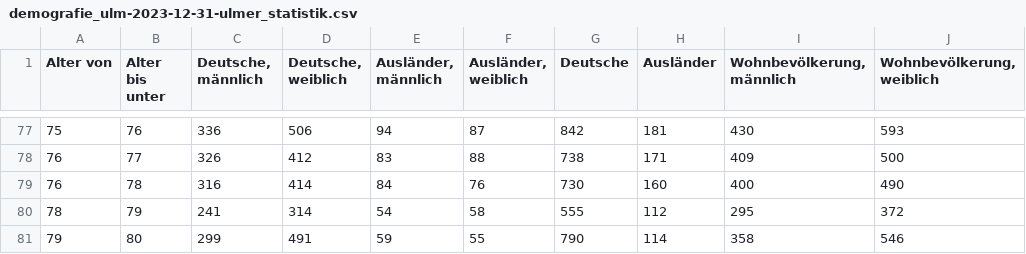
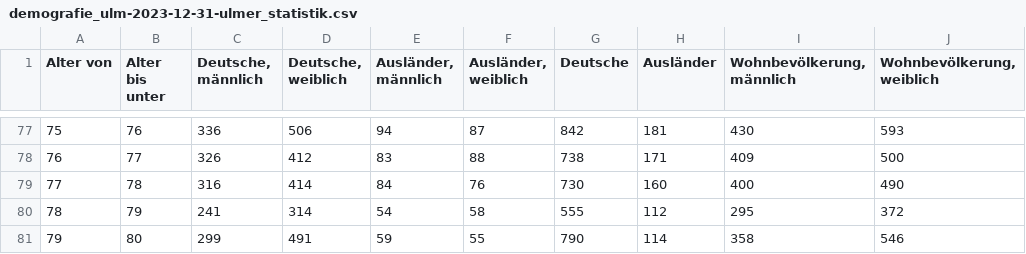
Before and after one commit to semaphor/politische-demografie-ulm, a CSV file: daten/demografie_ulm-2023-12-31-ulmer_statistik.csv, drawn as a sheet; only a part is shown, gaps mark what is left out; the diff names each change by its address in the sheet, - before the commit and + after, or states it on an @@ line.

Commit message:
Fehler im Datensatz (.csv) korrigiert. Beide Demografien als Balkendiagramm geplottet.

```diff
--- a/daten/demografie_ulm-2023-12-31-ulmer_statistik.csv
+++ b/daten/demografie_ulm-2023-12-31-ulmer_statistik.csv
-A79 (Alter von): 76
+A79 (Alter von): 77
```
Also changed, not shown: 1 other file.
